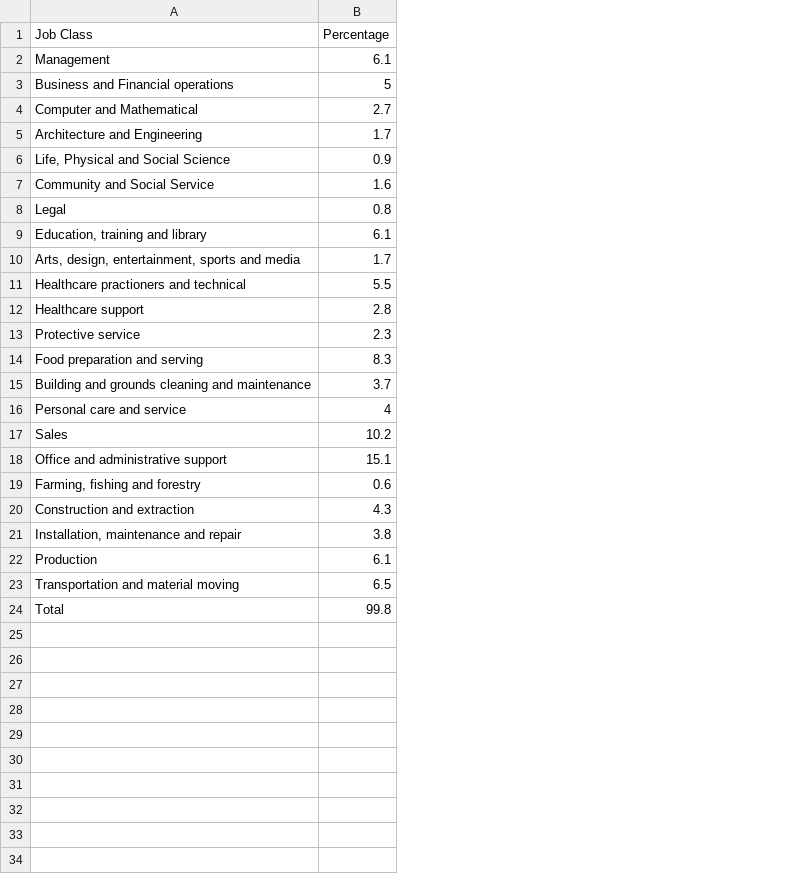
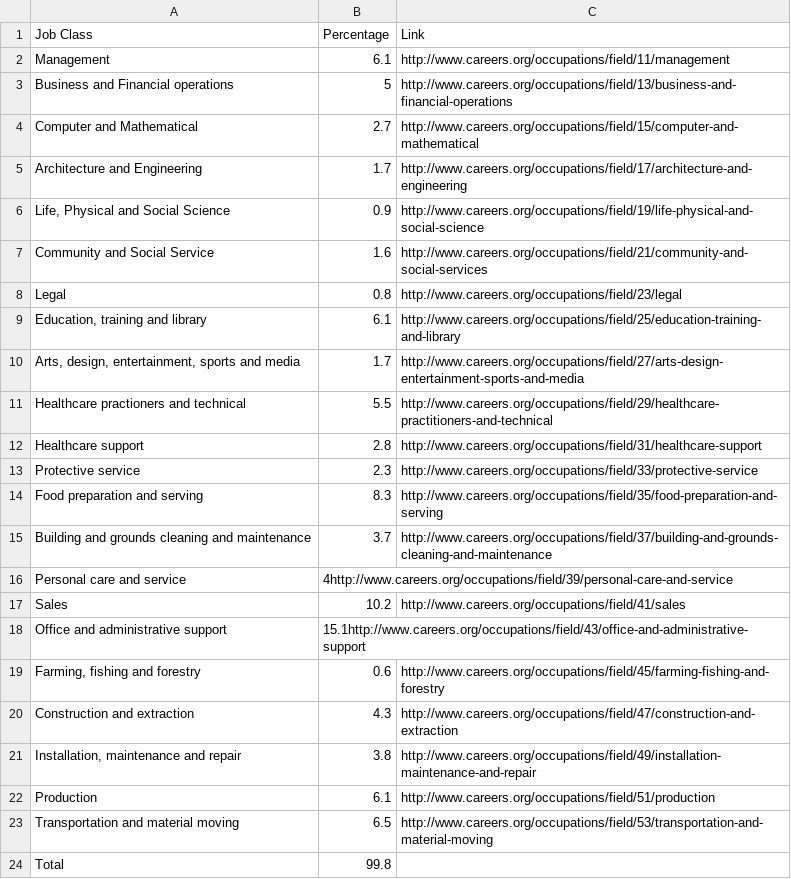
Before and after one commit to Lee-Junhee/StuyCSSoftDev, a CSV file: 10_occ/data/occupations.csv, drawn as a sheet; the diff names each change by its address in the sheet, - before the commit and + after, or states it on an @@ line.

Commit message:
added links to occupations.csv

```diff
--- a/10_occ/data/occupations.csv
+++ b/10_occ/data/occupations.csv
+column C (Link), rows 2-23: http://www.careers.org/occupations/field/11/management | http://www.careers.org/occupations/field/13/business-and-financial-operations | http://www.careers.org/occupations/field/15/computer-and-mathematical | http://www.careers.org/occupations/field/17/architecture-and-engineering | http://www.careers.org/occupations/field/19/life-physical-and-social-science | http://www.careers.org/occupations/field/21/community-and-social-services | http://www.careers.org/occupations/field/23/legal | http://www.careers.org/occupations/field/25/education-training-and-library | http://www.careers.org/occupations/field/27/arts-design-entertainment-sports-and-media | http://www.careers.org/occupations/field/29/healthcare-practitioners-and-technical | http://www.careers.org/occupations/field/31/healthcare-support | http://www.careers.org/occupations/field/33/protective-service | http://www.careers.org/occupations/field/35/food-preparation-and-serving | http://www.careers.org/occupations/field/37/building-and-grounds-cleaning-and-maintenance |  | http://www.careers.org/occupations/field/41/sales |  | http://www.careers.org/occupations/field/45/farming-fishing-and-forestry | http://www.careers.org/occupations/field/47/construction-and-extraction | http://www.careers.org/occupations/field/49/installation-maintenance-and-repair | http://www.careers.org/occupations/field/51/production | http://www.careers.org/occupations/field/53/transportation-and-material-moving
-B16 (Percentage): 4
+B16 (Percentage): 4http://www.careers.org/occupations/field/39/personal-care-and-service
-B18 (Percentage): 15.1
+B18 (Percentage): 15.1http://www.careers.org/occupations/field/43/office-and-administrative-support
```
